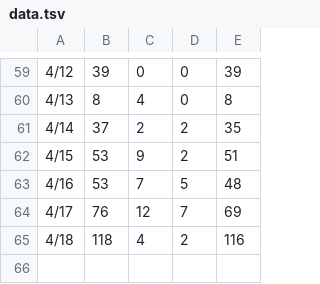
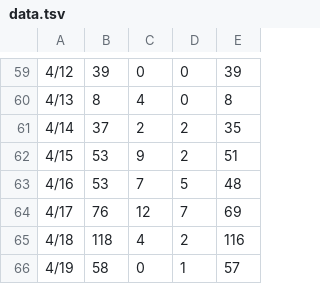
Before and after one commit to earlsuke/covid19-inspection-result-scraper-for-mie, a TSV file: data.tsv, drawn as a sheet; only a part is shown, gaps mark what is left out.

Commit message:
deploy: 17bb3cda7a2a0aa89db2da87fa979cd72184811a

```diff
--- a/data.tsv
+++ b/data.tsv
@@ -65 +65,2 @@
 4/18	118	4	2	116
+4/19	58	0	1	57
```
